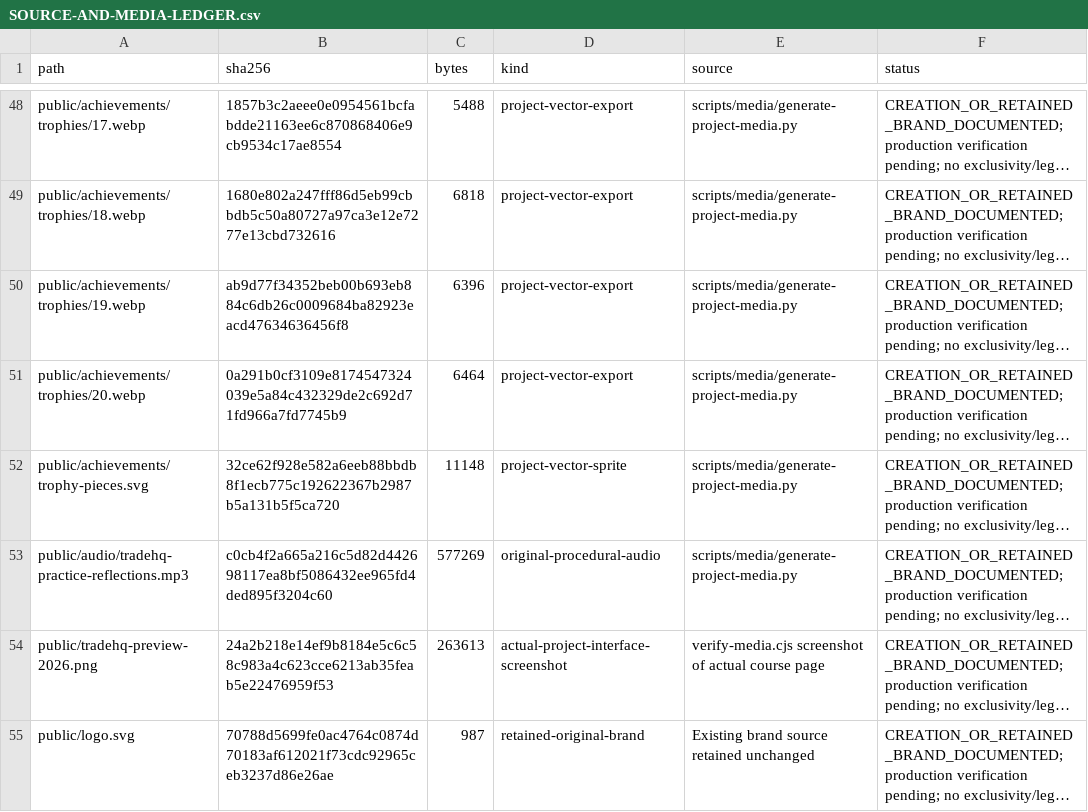
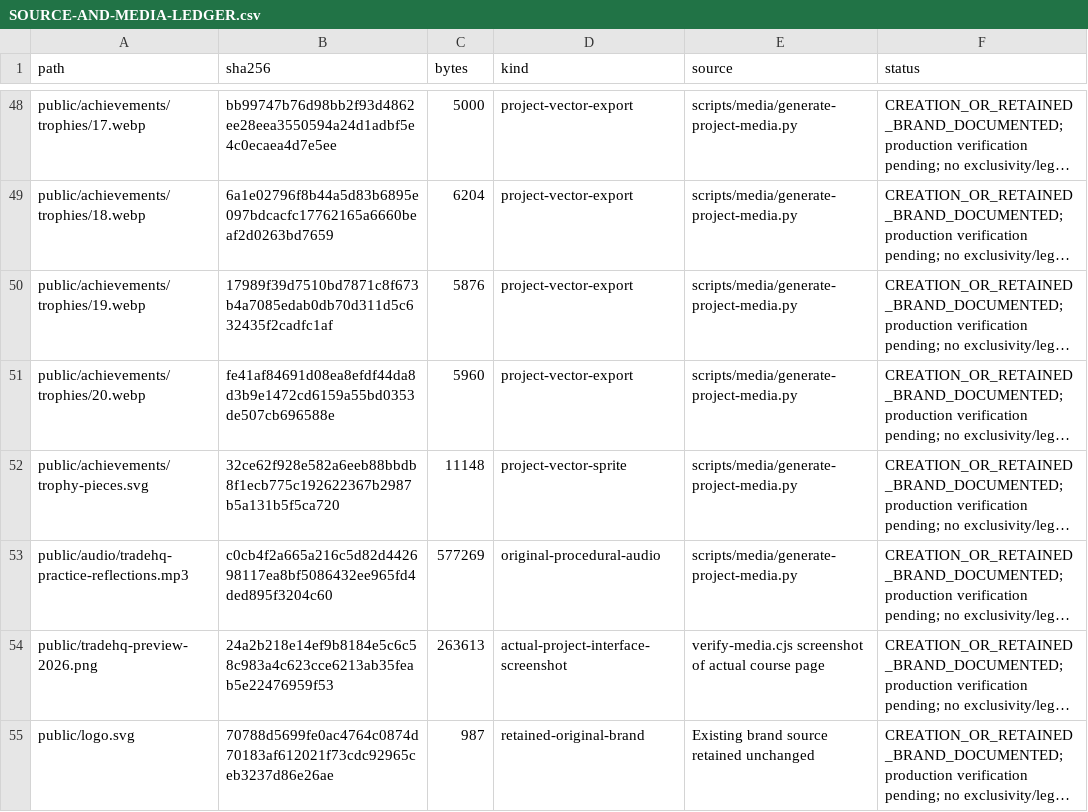
Before and after one commit to anugaweerasinghe1-del/trading101, a CSV file: docs/audits/issue-430/owner-followup-2026-11-23/SOURCE-AND-MEDIA-LEDGER.csv, drawn as a sheet; only a part is shown, gaps mark what is left out; long unchanged cells end in …; the diff covers the shown part only; the diff names each change by its address in the sheet, - before the commit and + after, or states it on an @@ line.

```diff
--- a/docs/audits/issue-430/owner-followup-2026-11-23/SOURCE-AND-MEDIA-LEDGER.csv
+++ b/docs/audits/issue-430/owner-followup-2026-11-23/SOURCE-AND-MEDIA-LEDGER.csv
-B48 (sha256): 1857b3c2aeee0e0954561bcfabdde21163ee6c870868406e9cb9534c17ae8554
+B48 (sha256): bb99747b76d98bb2f93d4862ee28eea3550594a24d1adbf5e4c0ecaea4d7e5ee
-C48 (bytes): 5488
+C48 (bytes): 5000
-B49 (sha256): 1680e802a247fff86d5eb99cbbdb5c50a80727a97ca3e12e7277e13cbd732616
+B49 (sha256): 6a1e02796f8b44a5d83b6895e097bdcacfc17762165a6660beaf2d0263bd7659
-C49 (bytes): 6818
+C49 (bytes): 6204
-B50 (sha256): ab9d77f34352beb00b693eb884c6db26c0009684ba82923eacd47634636456f8
+B50 (sha256): 17989f39d7510bd7871c8f673b4a7085edab0db70d311d5c632435f2cadfc1af
-C50 (bytes): 6396
+C50 (bytes): 5876
-B51 (sha256): 0a291b0cf3109e8174547324039e5a84c432329de2c692d71fd966a7fd7745b9
+B51 (sha256): fe41af84691d08ea8efdf44da8d3b9e1472cd6159a55bd0353de507cb696588e
-C51 (bytes): 6464
+C51 (bytes): 5960
```
Also changed, not shown: 32 edited cells elsewhere in this file, 25 other files.
